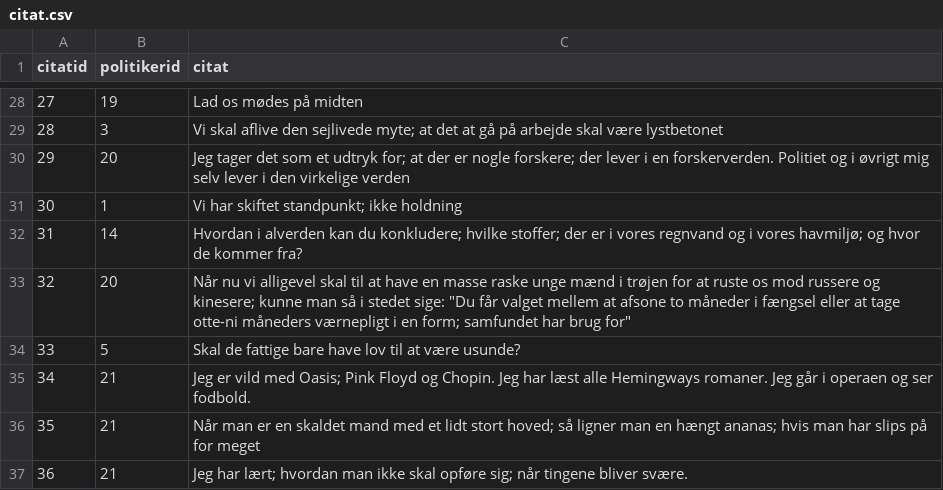
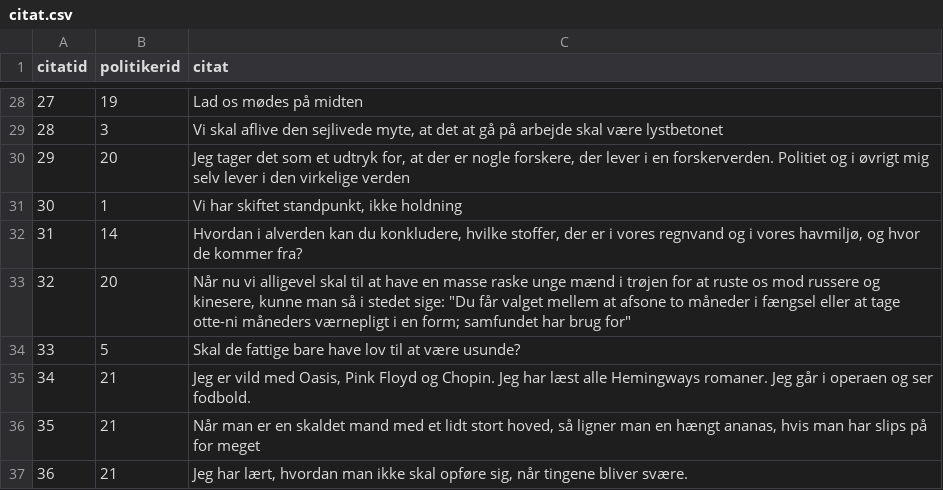
Before and after one commit to madswint/tingr, a CSV file: data/citat.csv, drawn as a sheet; only a part is shown, gaps mark what is left out; the diff covers the shown part only.

```diff
--- a/data/citat.csv
+++ b/data/citat.csv
@@ -28,10 +28,10 @@ citatid;politikerid;citat
 27;19;Lad os mødes på midten
-28;3;"Vi skal aflive den sejlivede myte; at det at gå på arbejde skal være lystbetonet"
-29;20;"Jeg tager det som et udtryk for; at der er nogle forskere; der lever i en forskerverden. Politiet og i øvrigt mig selv lever i den virkelige verden"
-30;1;"Vi har skiftet standpunkt; ikke holdning"
-31;14;"Hvordan i alverden kan du konkludere; hvilke stoffer; der er i vores regnvand og i vores havmiljø; og hvor de kommer fra?"
-32;20;"Når nu vi alligevel skal til at have en masse raske unge mænd i trøjen for at ruste os mod russere og kinesere; kunne man så i stedet sige: ""Du får valget mellem at afsone to måneder i fængsel eller at tage otte-ni måneders værnepligt i en form; samfundet har brug for"""
+28;3;"Vi skal aflive den sejlivede myte, at det at gå på arbejde skal være lystbetonet"
+29;20;"Jeg tager det som et udtryk for, at der er nogle forskere, der lever i en forskerverden. Politiet og i øvrigt mig selv lever i den virkelige verden"
+30;1;"Vi har skiftet standpunkt, ikke holdning"
+31;14;"Hvordan i alverden kan du konkludere, hvilke stoffer, der er i vores regnvand og i vores havmiljø, og hvor de kommer fra?"
+32;20;"Når nu vi alligevel skal til at have en masse raske unge mænd i trøjen for at ruste os mod russere og kinesere, kunne man så i stedet sige: ""Du får valget mellem at afsone to måneder i fængsel eller at tage otte-ni måneders værnepligt i en form; samfundet har brug for"""
 33;5;Skal de fattige bare have lov til at være usunde?
-34;21;"Jeg er vild med Oasis; Pink Floyd og Chopin. Jeg har læst alle Hemingways romaner. Jeg går i operaen og ser fodbold."
-35;21;"Når man er en skaldet mand med et lidt stort hoved; så ligner man en hængt ananas; hvis man har slips på for meget"
-36;21;"Jeg har lært; hvordan man ikke skal opføre sig; når tingene bliver svære."
+34;21;"Jeg er vild med Oasis, Pink Floyd og Chopin. Jeg har læst alle Hemingways romaner. Jeg går i operaen og ser fodbold."
+35;21;"Når man er en skaldet mand med et lidt stort hoved, så ligner man en hængt ananas, hvis man har slips på for meget"
+36;21;"Jeg har lært, hvordan man ikke skal opføre sig, når tingene bliver svære."
```
Also changed, not shown: 17 edited cells elsewhere in this file, data/skandale.csv, 1 other file.
